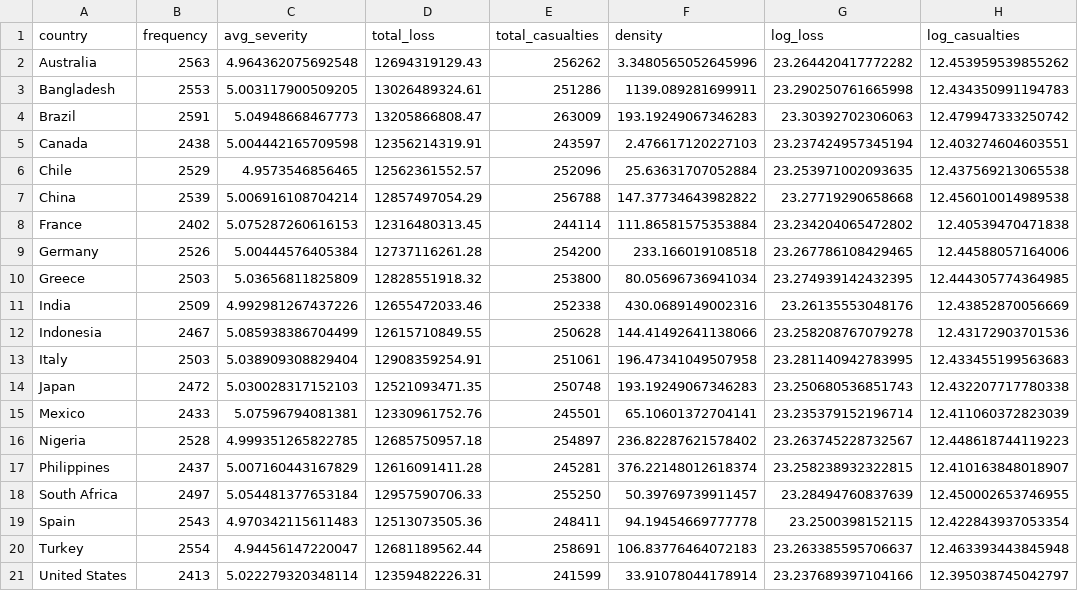
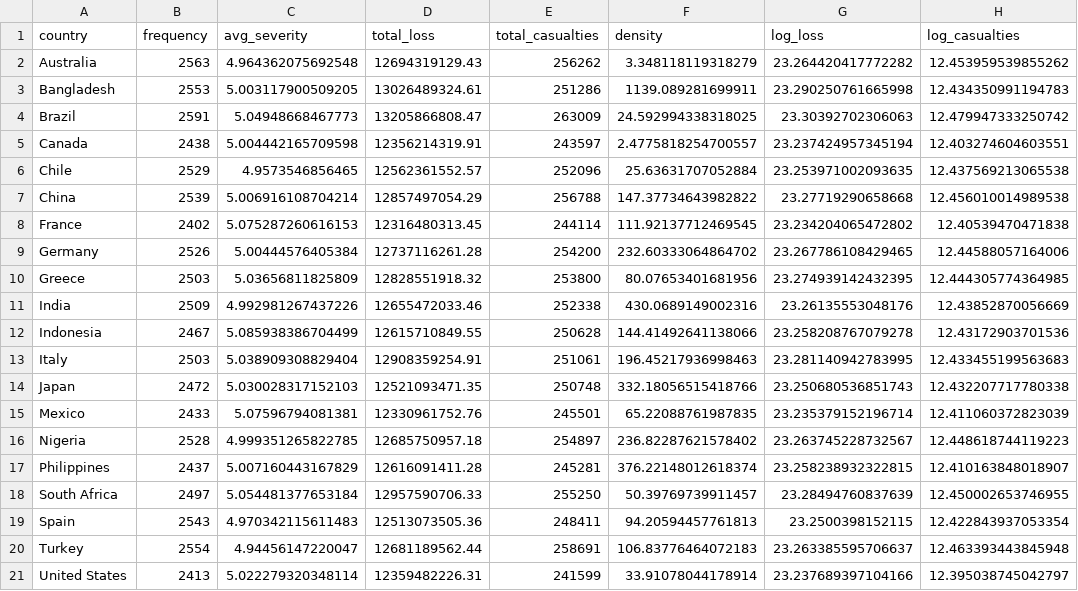
Before and after one commit to hoztekin/GlobalDisaster, a CSV file: models/country_risk_clusters.csv, drawn as a sheet; only a part is shown; the diff names each change by its address in the sheet, - before the commit and + after, or states it on an @@ line.

Commit message:
new model added

```diff
--- a/models/country_risk_clusters.csv
+++ b/models/country_risk_clusters.csv
-F2 (density): 3.3480565052645996
+F2 (density): 3.348118119318279
-F4 (density): 193.19249067346283
+F4 (density): 24.592994338318025
-F5 (density): 2.476617120227103
+F5 (density): 2.4775818254700557
-F8 (density): 111.86581575353884
+F8 (density): 111.92137712469545
-F9 (density): 233.166019108518
+F9 (density): 232.60333064864702
-F10 (density): 80.05696736941034
+F10 (density): 80.07653401681956
-F13 (density): 196.47341049507958
+F13 (density): 196.45217936998463
-F14 (density): 193.19249067346283
+F14 (density): 332.18056515418766
-F15 (density): 65.10601372704141
+F15 (density): 65.22088761987835
-F19 (density): 94.19454669777778
+F19 (density): 94.20594457761813
```
Also changed, not shown: 35 other files.
